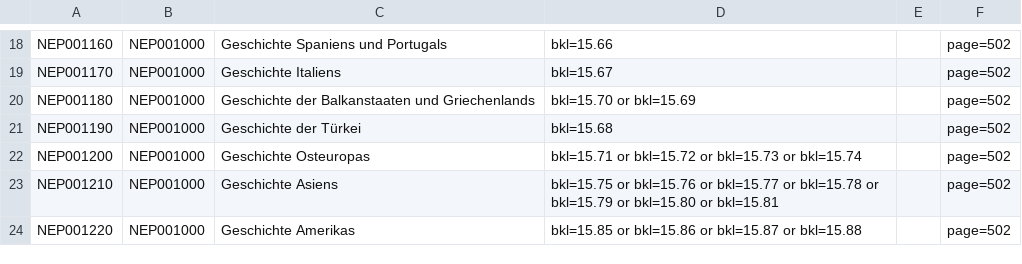
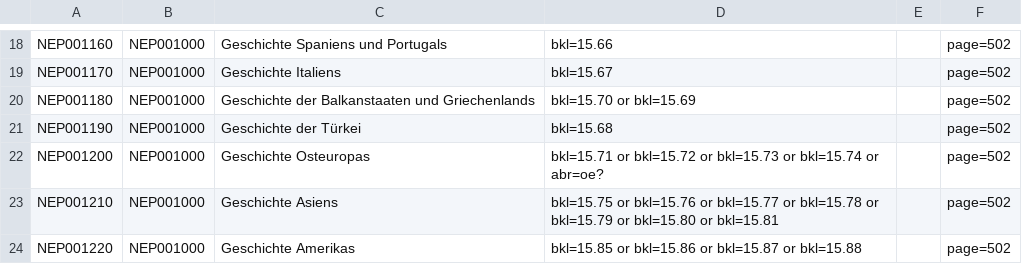
Before and after one commit to subugoe/Neuerwerbungslisten, a CSV file: p-geschichtswissenschaft.csv, drawn as a sheet; only a part is shown, gaps mark what is left out.

Commit message:
Update p-geschichtswissenschaft.csv

```diff
--- a/p-geschichtswissenschaft.csv
+++ b/p-geschichtswissenschaft.csv
@@ -21,3 +21,3 @@
 "NEP001190";"NEP001000";"Geschichte der Türkei";"bkl=15.68";;"page=502"
-"NEP001200";"NEP001000";"Geschichte Osteuropas";"bkl=15.71 or bkl=15.72 or bkl=15.73 or bkl=15.74";;"page=502"
+"NEP001200";"NEP001000";"Geschichte Osteuropas";"bkl=15.71 or bkl=15.72 or bkl=15.73 or bkl=15.74 or abr=oe?";;"page=502"
 "NEP001210";"NEP001000";"Geschichte Asiens";"bkl=15.75 or bkl=15.76 or bkl=15.77 or bkl=15.78 or bkl=15.79 or bkl=15.80 or bkl=15.81";;"page=502"
```
